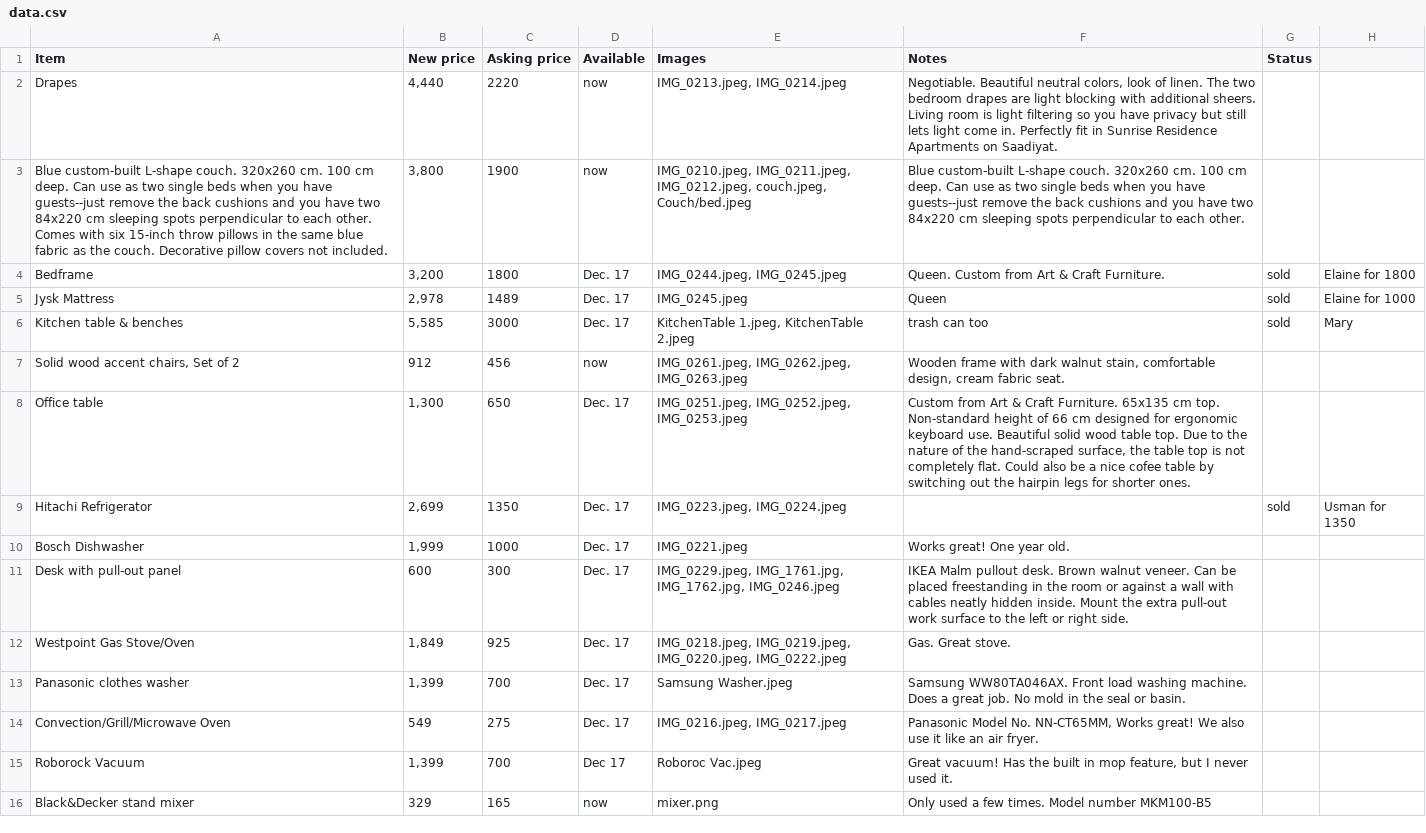
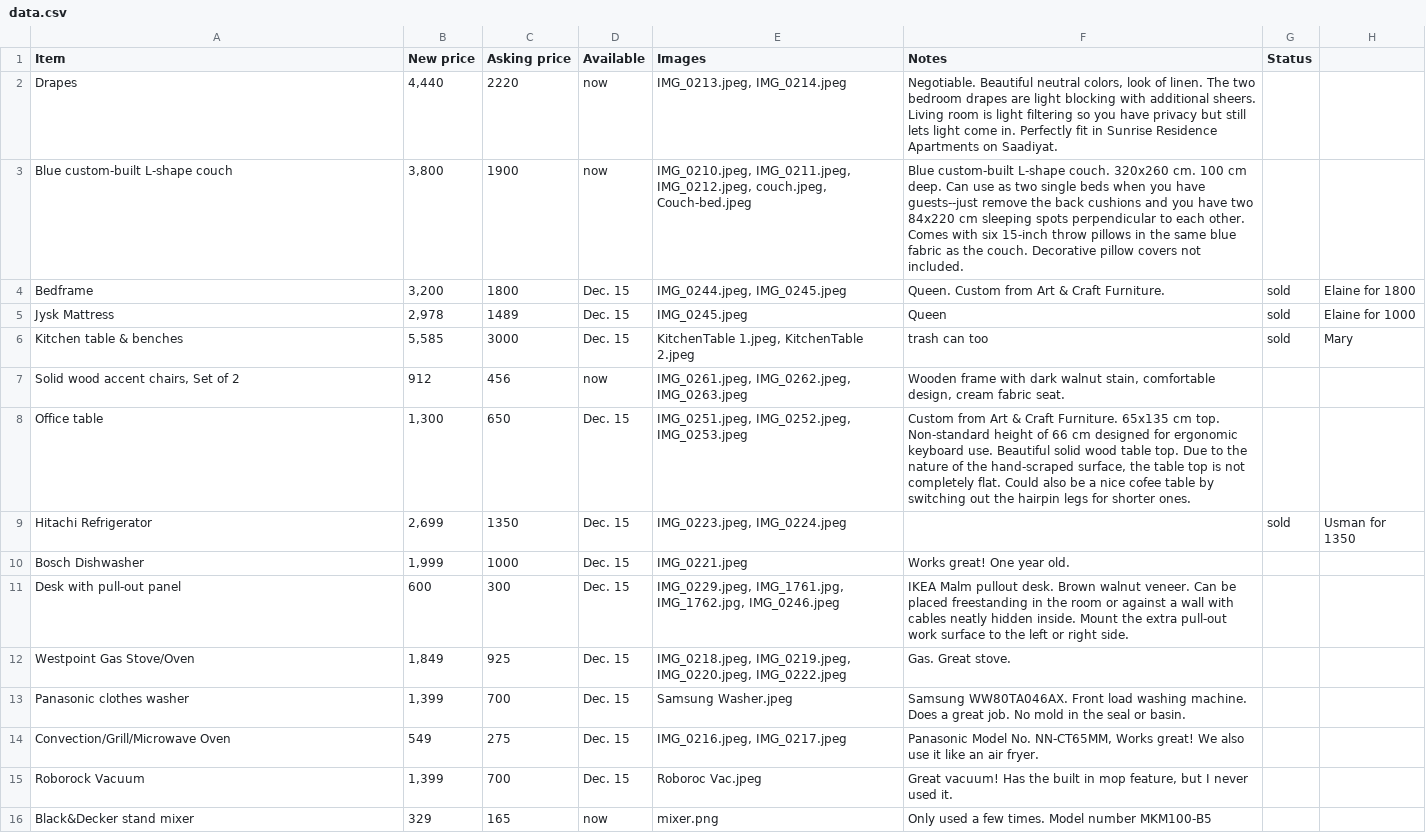
Before and after one commit to farrelledwards/ad-stuff, a CSV file: data/data.csv, drawn as a sheet; only a part is shown; the diff covers the shown part only; the diff names each change by its address in the sheet, - before the commit and + after, or states it on an @@ line.

```diff
--- a/data/data.csv
+++ b/data/data.csv
-A3 (Item): …custom-built L-shape couch. 320x260 cm. 100 cm deep. Can use as two single beds when you have guests--just remove the back cushions and you have two 84x220 cm sleeping spots perpendicular to each other. Comes with six 15-inch throw pillows in the same blue fabric as the couch. Decorative pillow covers not included.
+A3 (Item): …custom-built L-shape couch
-E3 (Images): …IMG_0212.jpeg, couch.jpeg, Couch/bed.jpeg
+E3 (Images): …IMG_0212.jpeg, couch.jpeg, Couch-bed.jpeg
-F3 (Notes): …each other.
+F3 (Notes): …each other. Comes with six 15-inch throw pillows in the same blue fabric as the couch. Decorative pillow covers not included.
-D4:D6 (Available): Dec. 17
+D4:D6 (Available): Dec. 15
-D8:D14 (Available): Dec. 17
+D8:D14 (Available): Dec. 15
-D15 (Available): Dec 17
+D15 (Available): Dec. 15
```
Also changed, not shown: 3 added rows, 1 removed row and 62 edited cells elsewhere in this file, 17 other files.
